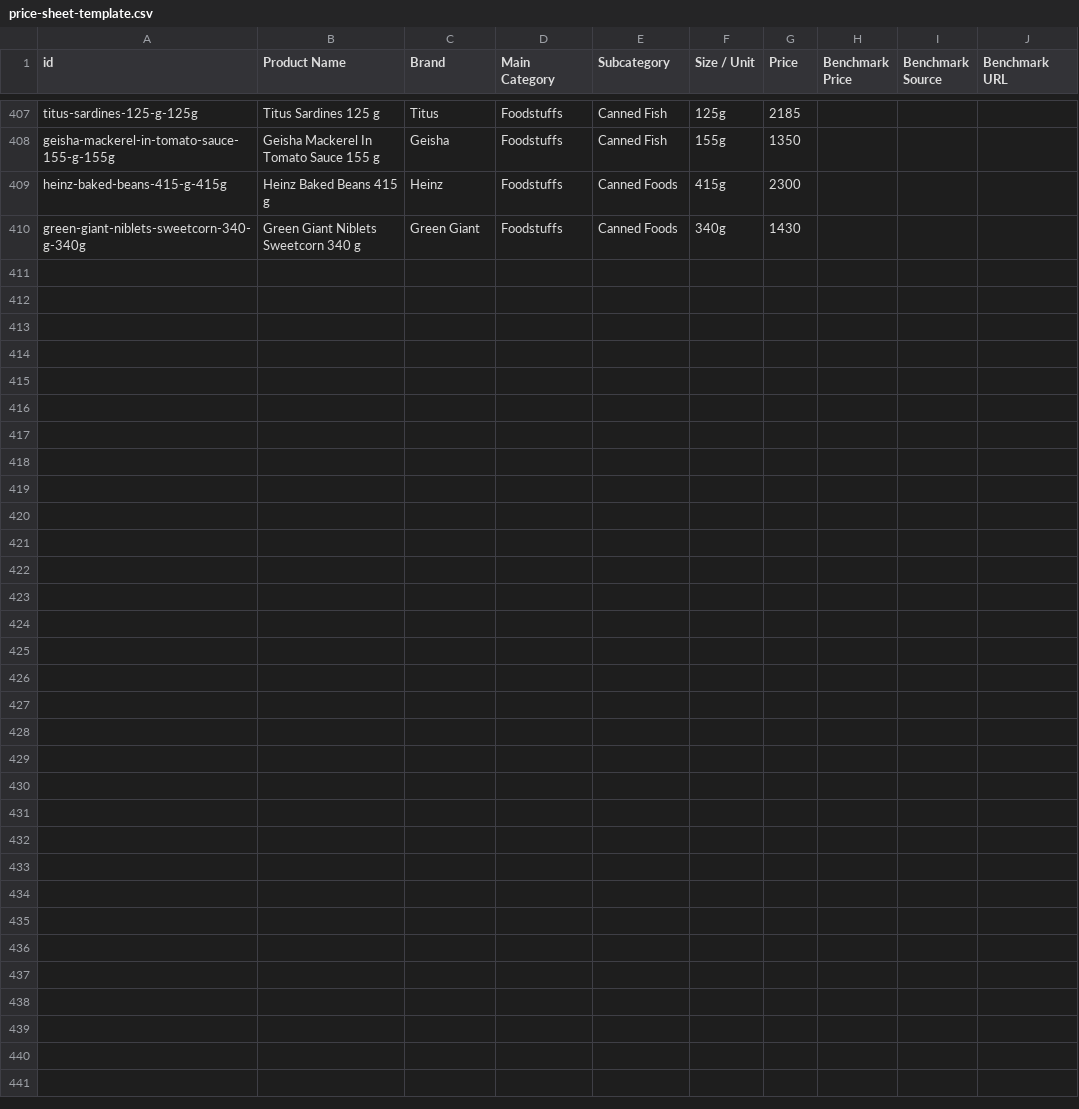
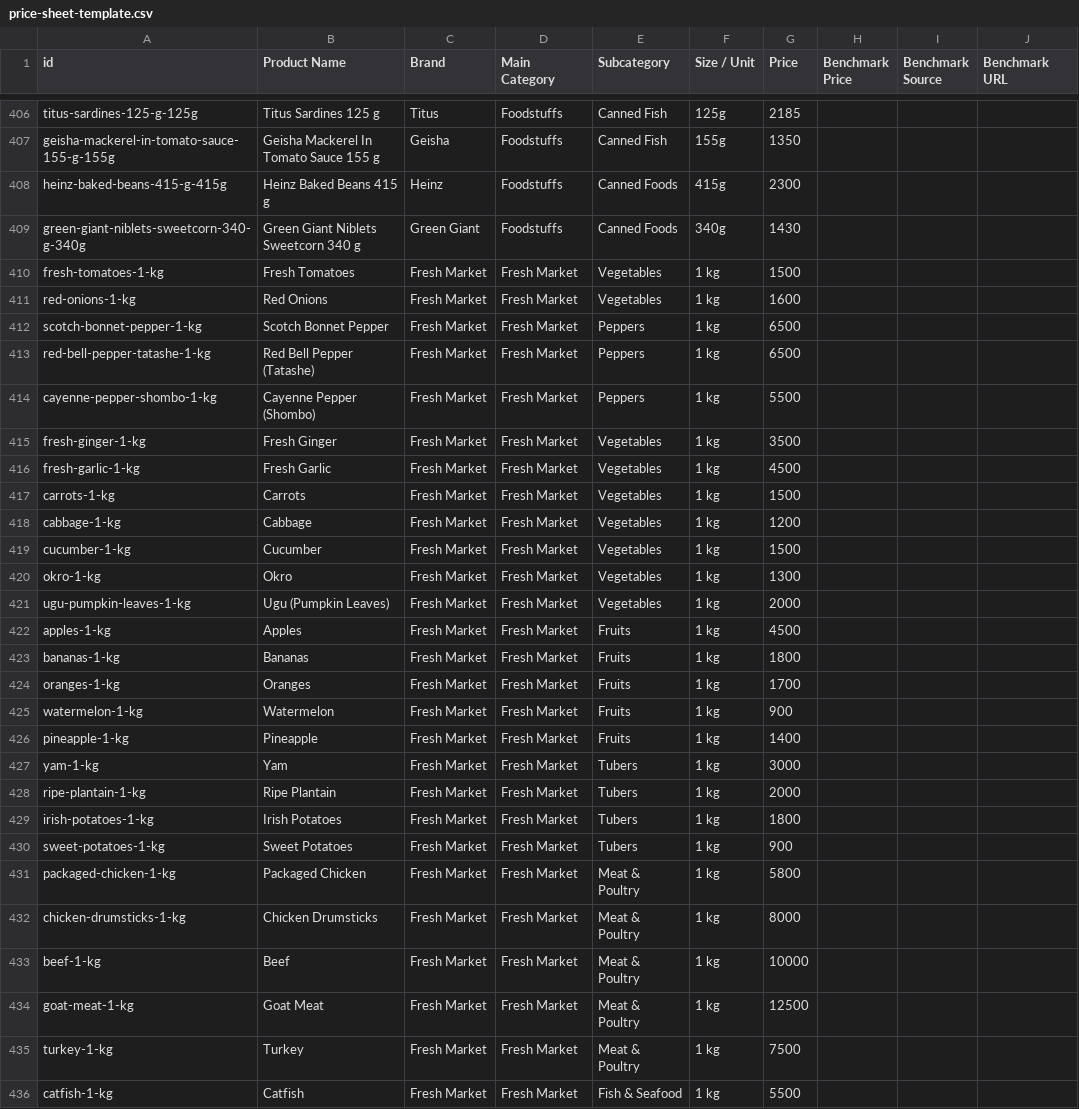
Before and after one commit to onloop-team/Onloop, a CSV file: price-sheet-template.csv, drawn as a sheet; only a part is shown, gaps mark what is left out; rows hold the shown columns only; the diff covers the shown part only; the diff names each change by its address in the sheet, - before the commit and + after, or states it on an @@ line.

```diff
--- a/price-sheet-template.csv
+++ b/price-sheet-template.csv
+row 410: fresh-tomatoes-1-kg | Fresh Tomatoes | Fresh Market | Fresh Market | Vegetables | 1 kg | 1500
+row 411: red-onions-1-kg | Red Onions | Fresh Market | Fresh Market | Vegetables | 1 kg | 1600
+row 412: scotch-bonnet-pepper-1-kg | Scotch Bonnet Pepper | Fresh Market | Fresh Market | Peppers | 1 kg | 6500
+row 413: red-bell-pepper-tatashe-1-kg | Red Bell Pepper (Tatashe) | Fresh Market | Fresh Market | Peppers | 1 kg | 6500
+row 414: cayenne-pepper-shombo-1-kg | Cayenne Pepper (Shombo) | Fresh Market | Fresh Market | Peppers | 1 kg | 5500
+row 415: fresh-ginger-1-kg | Fresh Ginger | Fresh Market | Fresh Market | Vegetables | 1 kg | 3500
+row 416: fresh-garlic-1-kg | Fresh Garlic | Fresh Market | Fresh Market | Vegetables | 1 kg | 4500
+row 417: carrots-1-kg | Carrots | Fresh Market | Fresh Market | Vegetables | 1 kg | 1500
+row 418: cabbage-1-kg | Cabbage | Fresh Market | Fresh Market | Vegetables | 1 kg | 1200
+row 419: cucumber-1-kg | Cucumber | Fresh Market | Fresh Market | Vegetables | 1 kg | 1500
+row 420: okro-1-kg | Okro | Fresh Market | Fresh Market | Vegetables | 1 kg | 1300
+row 421: ugu-pumpkin-leaves-1-kg | Ugu (Pumpkin Leaves) | Fresh Market | Fresh Market | Vegetables | 1 kg | 2000
+row 422: apples-1-kg | Apples | Fresh Market | Fresh Market | Fruits | 1 kg | 4500
+row 423: bananas-1-kg | Bananas | Fresh Market | Fresh Market | Fruits | 1 kg | 1800
+row 424: oranges-1-kg | Oranges | Fresh Market | Fresh Market | Fruits | 1 kg | 1700
+row 425: watermelon-1-kg | Watermelon | Fresh Market | Fresh Market | Fruits | 1 kg | 900
+row 426: pineapple-1-kg | Pineapple | Fresh Market | Fresh Market | Fruits | 1 kg | 1400
+row 427: yam-1-kg | Yam | Fresh Market | Fresh Market | Tubers | 1 kg | 3000
+row 428: ripe-plantain-1-kg | Ripe Plantain | Fresh Market | Fresh Market | Tubers | 1 kg | 2000
+row 429: irish-potatoes-1-kg | Irish Potatoes | Fresh Market | Fresh Market | Tubers | 1 kg | 1800
+row 430: sweet-potatoes-1-kg | Sweet Potatoes | Fresh Market | Fresh Market | Tubers | 1 kg | 900
+row 431: packaged-chicken-1-kg | Packaged Chicken | Fresh Market | Fresh Market | Meat & Poultry | 1 kg | 5800
+row 432: chicken-drumsticks-1-kg | Chicken Drumsticks | Fresh Market | Fresh Market | Meat & Poultry | 1 kg | 8000
+row 433: beef-1-kg | Beef | Fresh Market | Fresh Market | Meat & Poultry | 1 kg | 10000
+row 434: goat-meat-1-kg | Goat Meat | Fresh Market | Fresh Market | Meat & Poultry | 1 kg | 12500
+row 435: turkey-1-kg | Turkey | Fresh Market | Fresh Market | Meat & Poultry | 1 kg | 7500
+row 436: catfish-1-kg | Catfish | Fresh Market | Fresh Market | Fish & Seafood | 1 kg | 5500
```
Also changed, not shown: 1 removed row and 1 edited cell elsewhere in this file, 40 other files.
